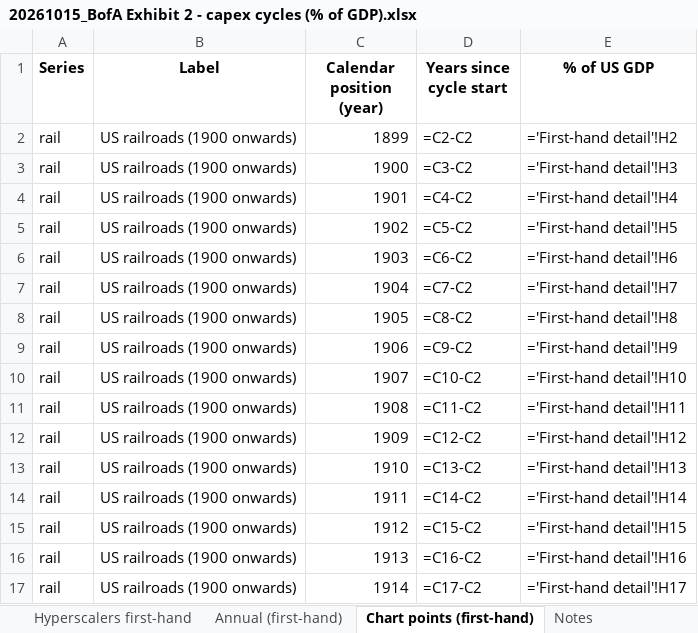
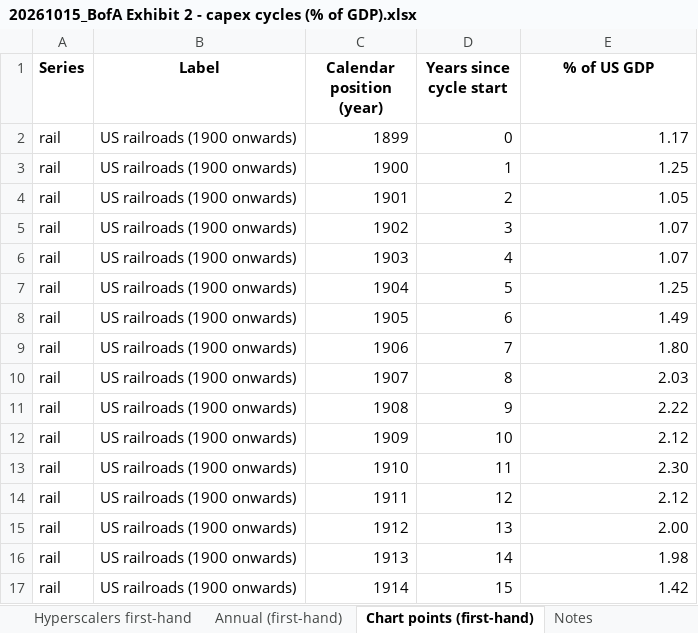
Before and after one commit to Kevin19980730/ai-adoption-monitor, an Excel workbook: bofa-capex-cycles/20261015_BofA Exhibit 2 - capex cycles (% of GDP).xlsx, sheet Chart points (first-hand), drawn as a sheet; only a part is shown; values as stored, in another font and other column widths than the file's, no borders; formulas without a stored value are shown as written; table styles not drawn; the diff covers the shown part only; the diff names each change by its address in the sheet, - before the commit and + after, or states it on an @@ line.

```diff
--- a/bofa-capex-cycles/20261015_BofA Exhibit 2 - capex cycles (% of GDP).xlsx (sheet Chart points (first-hand))
+++ b/bofa-capex-cycles/20261015_BofA Exhibit 2 - capex cycles (% of GDP).xlsx (sheet Chart points (first-hand))
-D2 (Years since cycle start): =C2-C2
+D2 (Years since cycle start): 0
-E2 (% of US GDP): ='First-hand detail'!H2
+E2 (% of US GDP): 1.17
-D3 (Years since cycle start): =C3-C2
+D3 (Years since cycle start): 1
-E3 (% of US GDP): ='First-hand detail'!H3
+E3 (% of US GDP): 1.25
-D4 (Years since cycle start): =C4-C2
+D4 (Years since cycle start): 2
-E4 (% of US GDP): ='First-hand detail'!H4
+E4 (% of US GDP): 1.05
-D5 (Years since cycle start): =C5-C2
+D5 (Years since cycle start): 3
-E5 (% of US GDP): ='First-hand detail'!H5
+E5 (% of US GDP): 1.07
-D6 (Years since cycle start): =C6-C2
+D6 (Years since cycle start): 4
-E6 (% of US GDP): ='First-hand detail'!H6
+E6 (% of US GDP): 1.07
-D7 (Years since cycle start): =C7-C2
+D7 (Years since cycle start): 5
-E7 (% of US GDP): ='First-hand detail'!H7
+E7 (% of US GDP): 1.25
-D8 (Years since cycle start): =C8-C2
+D8 (Years since cycle start): 6
-E8 (% of US GDP): ='First-hand detail'!H8
+E8 (% of US GDP): 1.49
-D9 (Years since cycle start): =C9-C2
+D9 (Years since cycle start): 7
-E9 (% of US GDP): ='First-hand detail'!H9
+E9 (% of US GDP): 1.80
-D10 (Years since cycle start): =C10-C2
+D10 (Years since cycle start): 8
-E10 (% of US GDP): ='First-hand detail'!H10
+E10 (% of US GDP): 2.03
-D11 (Years since cycle start): =C11-C2
+D11 (Years since cycle start): 9
-E11 (% of US GDP): ='First-hand detail'!H11
+E11 (% of US GDP): 2.22
-D12 (Years since cycle start): =C12-C2
+D12 (Years since cycle start): 10
-E12 (% of US GDP): ='First-hand detail'!H12
+E12 (% of US GDP): 2.12
-D13 (Years since cycle start): =C13-C2
+D13 (Years since cycle start): 11
-E13 (% of US GDP): ='First-hand detail'!H13
+E13 (% of US GDP): 2.30
-D14 (Years since cycle start): =C14-C2
+D14 (Years since cycle start): 12
-E14 (% of US GDP): ='First-hand detail'!H14
+E14 (% of US GDP): 2.12
-D15 (Years since cycle start): =C15-C2
+D15 (Years since cycle start): 13
-E15 (% of US GDP): ='First-hand detail'!H15
+E15 (% of US GDP): 2.00
-D16 (Years since cycle start): =C16-C2
+D16 (Years since cycle start): 14
-E16 (% of US GDP): ='First-hand detail'!H16
+E16 (% of US GDP): 1.98
-D17 (Years since cycle start): =C17-C2
+D17 (Years since cycle start): 15
-E17 (% of US GDP): ='First-hand detail'!H17
+E17 (% of US GDP): 1.42
```
Also changed, not shown: 214 edited cells elsewhere in this sheet, sheet First-hand detail, sheet Chart points, sheet Hyperscalers first-hand, sheet Summary (first-hand), sheet Annual (first-hand), sheet Summary, 2 more sheets, hidden cells, charts or pictures.
